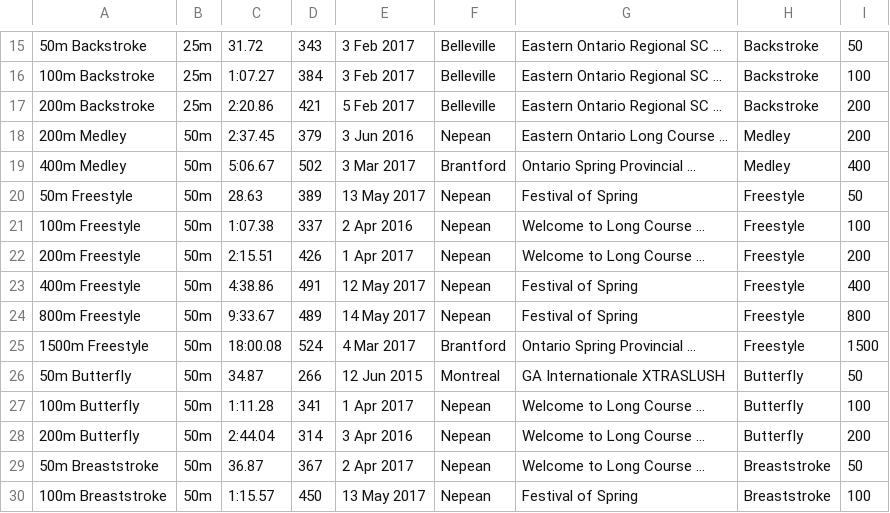
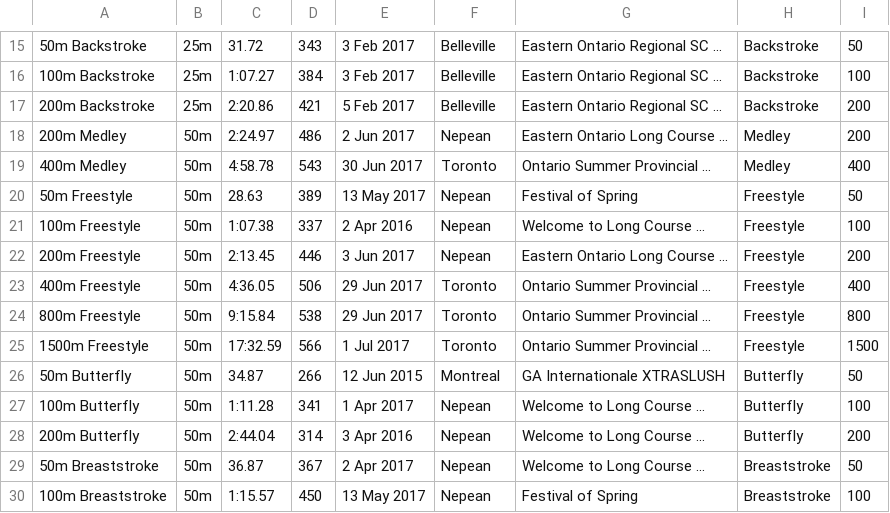
Before and after one commit to Subject2Risk/swim-report, a CSV file: swim-data/4868290.csv, drawn as a sheet; only a part is shown, gaps mark what is left out; the diff covers the shown part only.

Commit message:
Colton Milne's data.

```diff
--- a/swim-data/4868290.csv
+++ b/swim-data/4868290.csv
@@ -17,10 +17,10 @@
 200m Backstroke,25m,2:20.86,421,5 Feb 2017,Belleville,Eastern Ontario Regional SC ...,Backstroke,200
-200m Medley,50m,2:37.45,379,3 Jun 2016,Nepean,Eastern Ontario Long Course ...,Medley,200
-400m Medley,50m,5:06.67,502,3 Mar 2017,Brantford,Ontario Spring Provincial ...,Medley,400
+200m Medley,50m,2:24.97,486,2 Jun 2017,Nepean,Eastern Ontario Long Course ...,Medley,200
+400m Medley,50m,4:58.78,543,30 Jun 2017,Toronto,Ontario Summer Provincial ...,Medley,400
 50m Freestyle,50m,28.63,389,13 May 2017,Nepean,Festival of Spring,Freestyle,50
 100m Freestyle,50m,1:07.38,337,2 Apr 2016,Nepean,Welcome to Long Course ...,Freestyle,100
-200m Freestyle,50m,2:15.51,426,1 Apr 2017,Nepean,Welcome to Long Course ...,Freestyle,200
-400m Freestyle,50m,4:38.86,491,12 May 2017,Nepean,Festival of Spring,Freestyle,400
-800m Freestyle,50m,9:33.67,489,14 May 2017,Nepean,Festival of Spring,Freestyle,800
-1500m Freestyle,50m,18:00.08,524,4 Mar 2017,Brantford,Ontario Spring Provincial ...,Freestyle,1500
+200m Freestyle,50m,2:13.45,446,3 Jun 2017,Nepean,Eastern Ontario Long Course ...,Freestyle,200
+400m Freestyle,50m,4:36.05,506,29 Jun 2017,Toronto,Ontario Summer Provincial ...,Freestyle,400
+800m Freestyle,50m,9:15.84,538,29 Jun 2017,Toronto,Ontario Summer Provincial ...,Freestyle,800
+1500m Freestyle,50m,17:32.59,566,1 Jul 2017,Toronto,Ontario Summer Provincial ...,Freestyle,1500
 50m Butterfly,50m,34.87,266,12 Jun 2015,Montreal,GA Internationale XTRASLUSH,Butterfly,50
```
Also changed, not shown: 15 edited cells elsewhere in this file.
